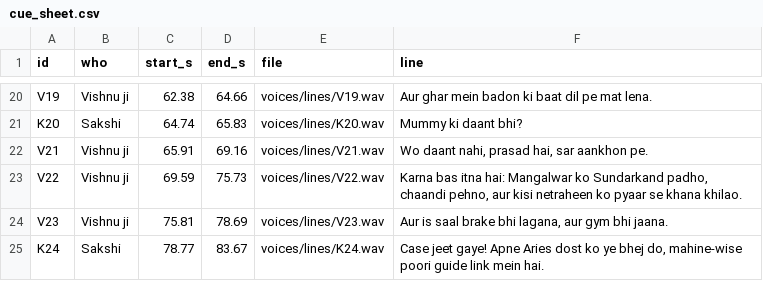
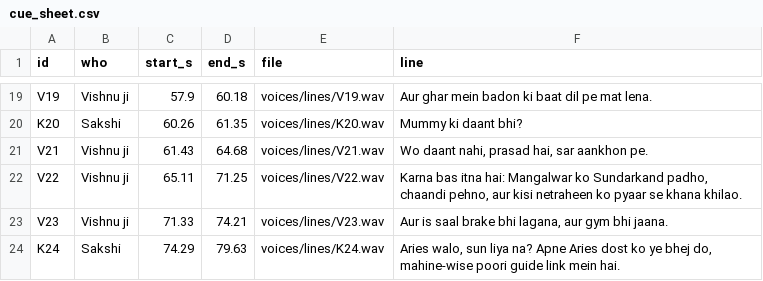
Before and after one commit to ashish91aggarwal-alt/AI, a CSV file: tarot-talk/videos/2027-aries-draft/voices/cue_sheet.csv, drawn as a sheet; only a part is shown, gaps mark what is left out; addresses are those after the commit; the diff covers the shown part only; the diff names each change by its address in the sheet, - before the commit and + after, or states it on an @@ line.

```diff
--- a/tarot-talk/videos/2027-aries-draft/voices/cue_sheet.csv
+++ b/tarot-talk/videos/2027-aries-draft/voices/cue_sheet.csv
-C19 (start_s): 62.38
+C19 (start_s): 57.9
-D19 (end_s): 64.66
+D19 (end_s): 60.18
-C20 (start_s): 64.74
+C20 (start_s): 60.26
-D20 (end_s): 65.83
+D20 (end_s): 61.35
-C21 (start_s): 65.91
+C21 (start_s): 61.43
-D21 (end_s): 69.16
+D21 (end_s): 64.68
-C22 (start_s): 69.59
+C22 (start_s): 65.11
-D22 (end_s): 75.73
+D22 (end_s): 71.25
-C23 (start_s): 75.81
+C23 (start_s): 71.33
-D23 (end_s): 78.69
+D23 (end_s): 74.21
-C24 (start_s): 78.77
+C24 (start_s): 74.29
-D24 (end_s): 83.67
+D24 (end_s): 79.63
-F24 (line): Case jeet gaye! Apne Aries…
+F24 (line): Aries walo, sun liya na? Apne Aries…
```
Also changed, not shown: 1 removed row and 30 edited cells elsewhere in this file, 14 other files.
